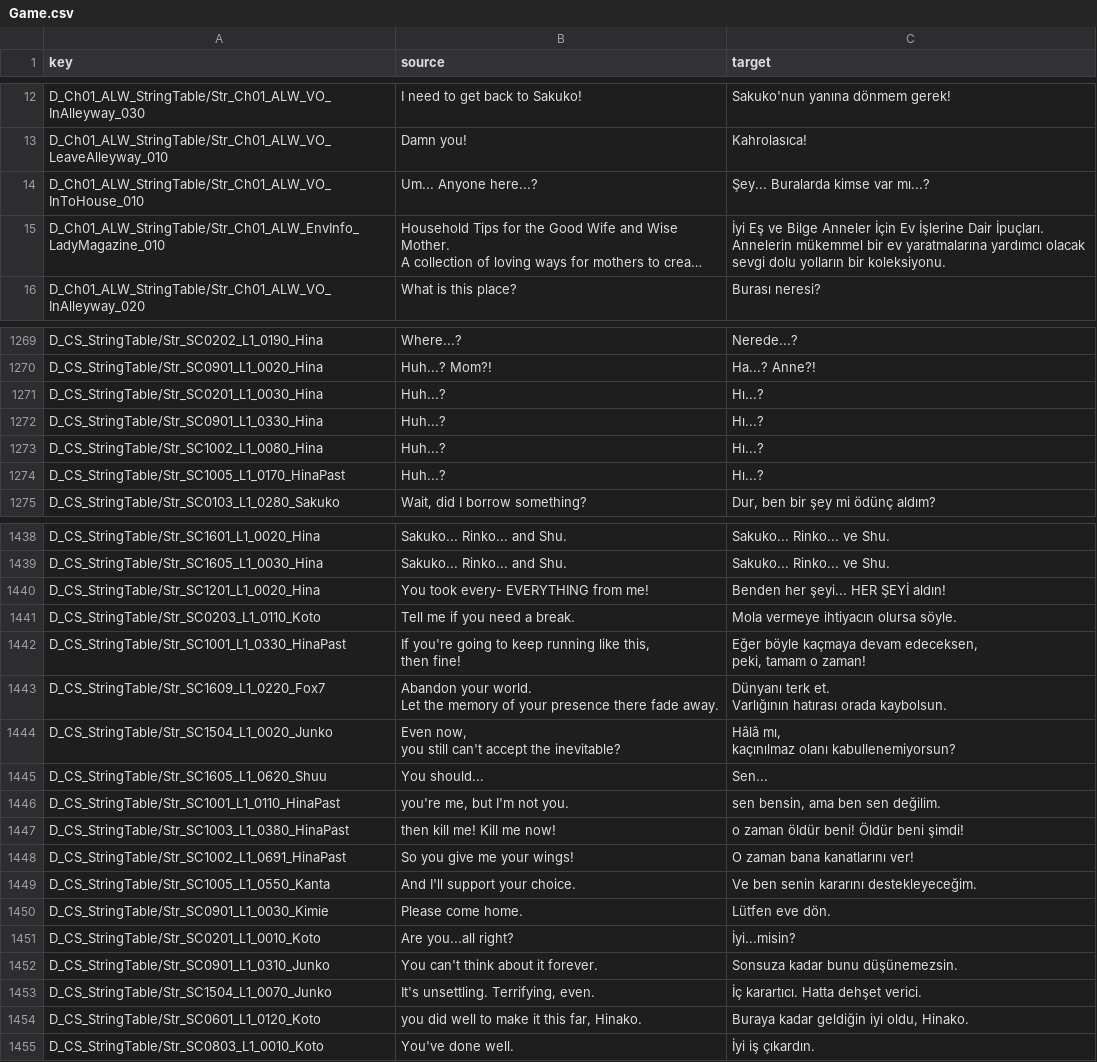
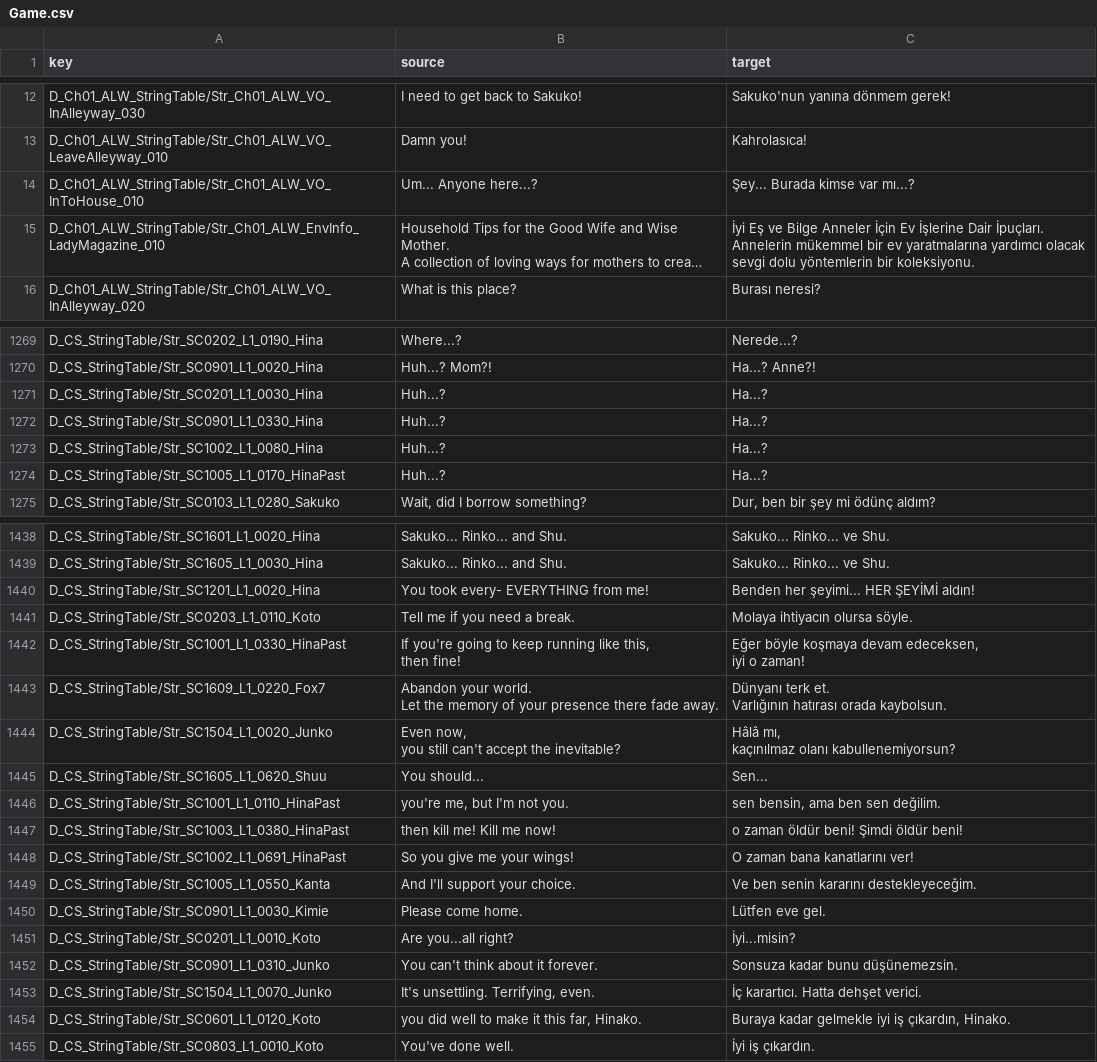
Before and after one commit to KR4T05S/SilentHillf, a CSV file: Game.csv, drawn as a sheet; only a part is shown, gaps mark what is left out; long unchanged cells end in …; ↵ is a line break in a cell; the diff covers the shown part only; the diff names each change by its address in the sheet, - before the commit and + after, or states it on an @@ line.

```diff
--- a/Game.csv
+++ b/Game.csv
-C14 (target): Şey... Buralarda kimse var mı...?
+C14 (target): Şey... Burada kimse var mı...?
-C15 (target): …sevgi dolu yolların bir koleksiyonu.
+C15 (target): …sevgi dolu yöntemlerin bir koleksiyonu.
-C1271:C1274 (target): Hı...?
+C1271:C1274 (target): Ha...?
-C1440 (target): Benden her şeyi... HER ŞEYİ aldın!
+C1440 (target): Benden her şeyimi... HER ŞEYİMİ aldın!
-C1441 (target): Mola vermeye ihtiyacın olursa söyle.
+C1441 (target): Molaya ihtiyacın olursa söyle.
-C1442 (target): Eğer böyle kaçmaya devam edeceksen, ↵ peki, tamam o zaman!
+C1442 (target): Eğer böyle koşmaya devam edeceksen, ↵ iyi o zaman!
-C1447 (target): o zaman öldür beni! Öldür beni şimdi!
+C1447 (target): o zaman öldür beni! Şimdi öldür beni!
-C1450 (target): Lütfen eve dön.
+C1450 (target): Lütfen eve gel.
-C1454 (target): Buraya kadar geldiğin iyi oldu, Hinako.
+C1454 (target): Buraya kadar gelmekle iyi iş çıkardın, Hinako.
```
Also changed, not shown: 136 edited cells elsewhere in this file.
